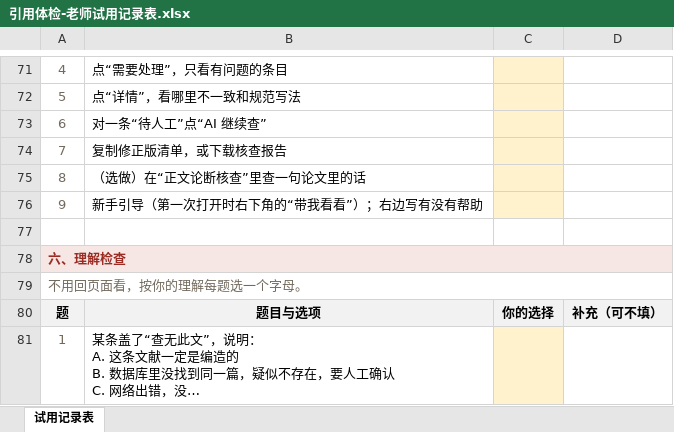
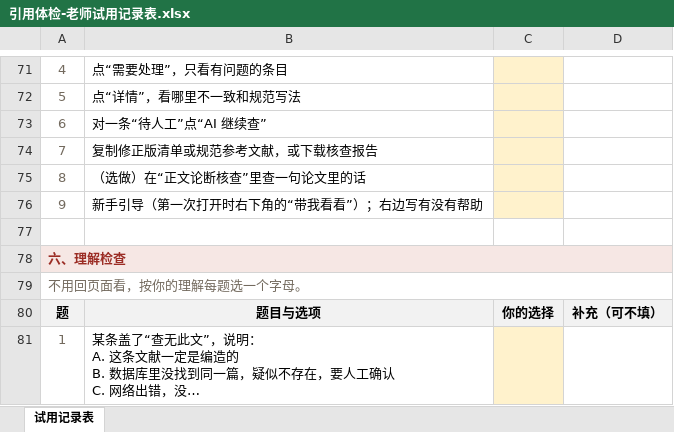
Before and after one commit to newhack-cpu/cite-checkup, an Excel workbook: docs/competition/引用体检-老师试用记录表.xlsx, sheet 试用记录表, drawn as a sheet; only a part is shown, gaps mark what is left out; long unchanged cells end in …; values as stored, in another font and other column widths than the file's, no borders; the diff names each change by its address in the sheet, - before the commit and + after, or states it on an @@ line.

```diff
--- a/docs/competition/引用体检-老师试用记录表.xlsx (sheet 试用记录表)
+++ b/docs/competition/引用体检-老师试用记录表.xlsx (sheet 试用记录表)
-B74: 复制修正版清单，或下载核查报告
+B74: 复制修正版清单或规范参考文献，或下载核查报告
```
Also changed, not shown: 5 other files.
